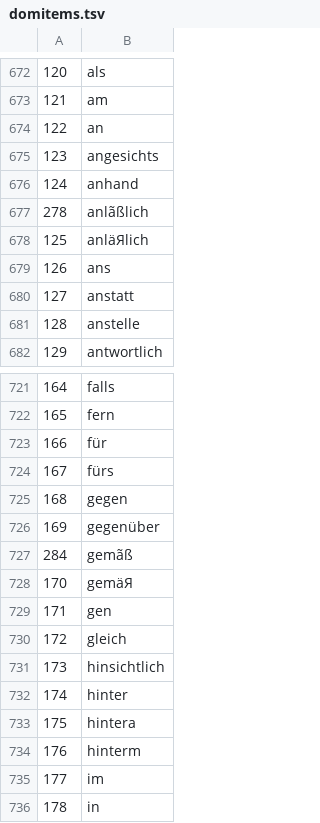
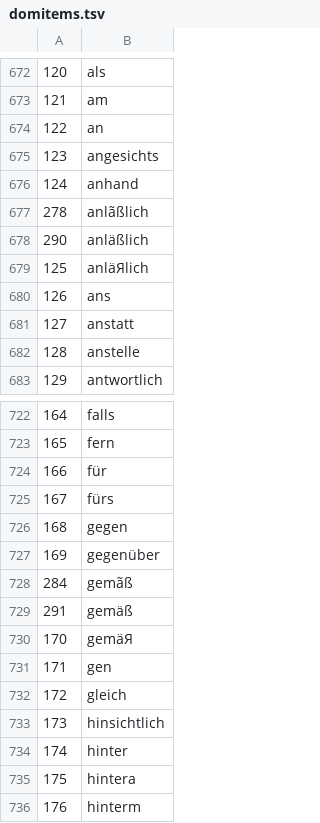
Before and after one commit to sokirko74/nlp_base, a TSV file: domitems.tsv, drawn as a sheet; only a part is shown, gaps mark what is left out; the shorter side is filled out with more unchanged rows.

```diff
--- a/domitems.tsv
+++ b/domitems.tsv
@@ -677,2 +677,3 @@
 278	anlãßlich
+290	anläßlich
 125	anläЯlich
@@ -727,2 +728,3 @@
 284	gemãß
+291	gemäß
 170	gemäЯ
```
Also changed, not shown: 1 other file.
